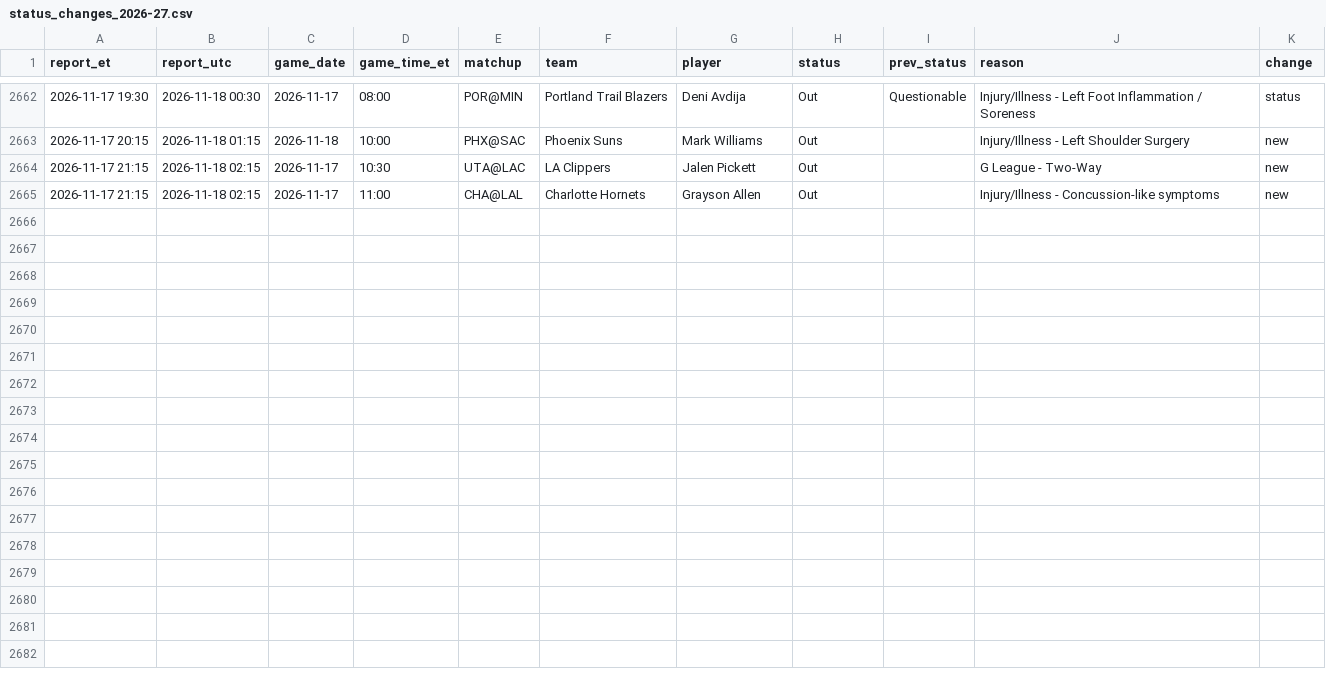
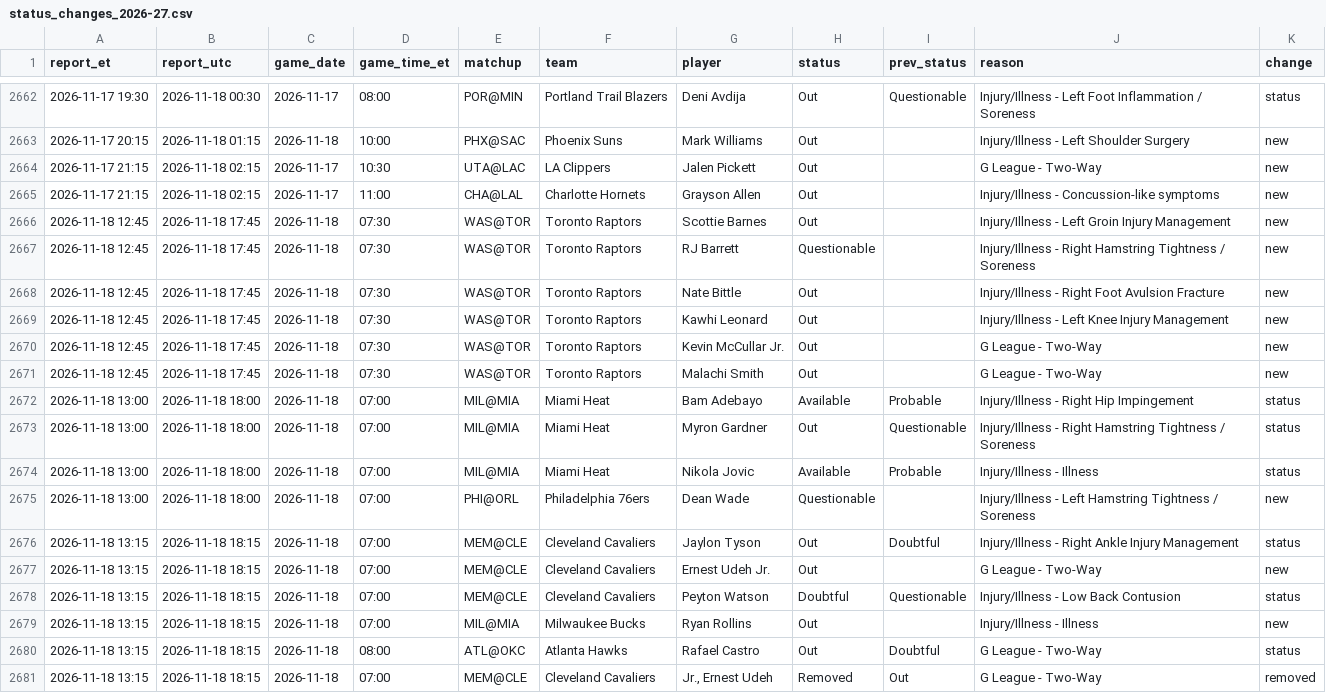
Before and after one commit to kanyewestlover55/beat_ye_bookie, a CSV file: data/injuries/status_changes_2026-27.csv, drawn as a sheet; only a part is shown, gaps mark what is left out.

Commit message:
injury reports 2026-11-18T19:17Z

```diff
--- a/data/injuries/status_changes_2026-27.csv
+++ b/data/injuries/status_changes_2026-27.csv
@@ -2665 +2665,17 @@ report_et,report_utc,game_date,game_time_et,matchup,team,player,status,prev_stat
 2026-11-17 21:15,2026-11-18 02:15,2026-11-17,11:00,CHA@LAL,Charlotte Hornets,Grayson Allen,Out,,Injury/Illness - Concussion-like symptoms,new
+2026-11-18 12:45,2026-11-18 17:45,2026-11-18,07:30,WAS@TOR,Toronto Raptors,Scottie Barnes,Out,,Injury/Illness - Left Groin Injury Management,new
+2026-11-18 12:45,2026-11-18 17:45,2026-11-18,07:30,WAS@TOR,Toronto Raptors,RJ Barrett,Questionable,,Injury/Illness - Right Hamstring Tightness / Soreness,new
+2026-11-18 12:45,2026-11-18 17:45,2026-11-18,07:30,WAS@TOR,Toronto Raptors,Nate Bittle,Out,,Injury/Illness - Right Foot Avulsion Fracture,new
+2026-11-18 12:45,2026-11-18 17:45,2026-11-18,07:30,WAS@TOR,Toronto Raptors,Kawhi Leonard,Out,,Injury/Illness - Left Knee Injury Management,new
+2026-11-18 12:45,2026-11-18 17:45,2026-11-18,07:30,WAS@TOR,Toronto Raptors,Kevin McCullar Jr.,Out,,G League - Two-Way,new
+2026-11-18 12:45,2026-11-18 17:45,2026-11-18,07:30,WAS@TOR,Toronto Raptors,Malachi Smith,Out,,G League - Two-Way,new
+2026-11-18 13:00,2026-11-18 18:00,2026-11-18,07:00,MIL@MIA,Miami Heat,Bam Adebayo,Available,Probable,Injury/Illness - Right Hip Impingement,status
+2026-11-18 13:00,2026-11-18 18:00,2026-11-18,07:00,MIL@MIA,Miami Heat,Myron Gardner,Out,Questionable,Injury/Illness - Right Hamstring Tightness / Soreness,status
+2026-11-18 13:00,2026-11-18 18:00,2026-11-18,07:00,MIL@MIA,Miami Heat,Nikola Jovic,Available,Probable,Injury/Illness - Illness,status
+2026-11-18 13:00,2026-11-18 18:00,2026-11-18,07:00,PHI@ORL,Philadelphia 76ers,Dean Wade,Questionable,,Injury/Illness - Left Hamstring Tightness / Soreness,new
+2026-11-18 13:15,2026-11-18 18:15,2026-11-18,07:00,MEM@CLE,Cleveland Cavaliers,Jaylon Tyson,Out,Doubtful,Injury/Illness - Right Ankle Injury Management,status
+2026-11-18 13:15,2026-11-18 18:15,2026-11-18,07:00,MEM@CLE,Cleveland Cavaliers,Ernest Udeh Jr.,Out,,G League - Two-Way,new
+2026-11-18 13:15,2026-11-18 18:15,2026-11-18,07:00,MEM@CLE,Cleveland Cavaliers,Peyton Watson,Doubtful,Questionable,Injury/Illness - Low Back Contusion,status
+2026-11-18 13:15,2026-11-18 18:15,2026-11-18,07:00,MIL@MIA,Milwaukee Bucks,Ryan Rollins,Out,,Injury/Illness - Illness,new
+2026-11-18 13:15,2026-11-18 18:15,2026-11-18,08:00,ATL@OKC,Atlanta Hawks,Rafael Castro,Out,Doubtful,G League - Two-Way,status
+2026-11-18 13:15,2026-11-18 18:15,2026-11-18,07:00,MEM@CLE,Cleveland Cavaliers,"Jr., Ernest Udeh",Removed,Out,G League - Two-Way,removed
```
Also changed, not shown: data/injuries/reports_log.csv, 1 other file.
